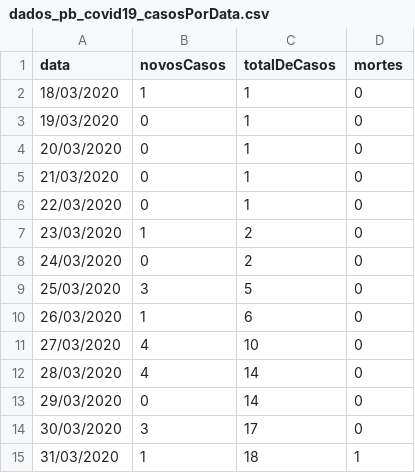
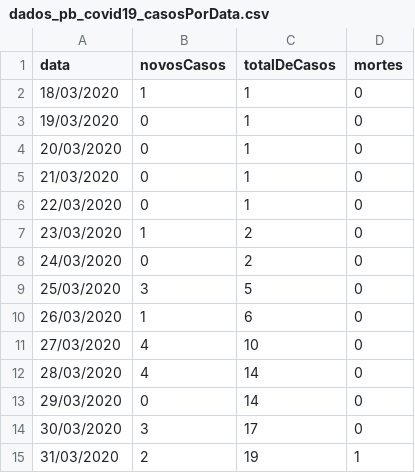
Before and after one commit to covid19pb/covid19pb.github.io, a CSV file: data/dados_pb_covid19_casosPorData.csv, drawn as a sheet.

```diff
--- a/data/dados_pb_covid19_casosPorData.csv
+++ b/data/dados_pb_covid19_casosPorData.csv
@@ -14,2 +14,2 @@
 "30/03/2020",3,17,0
-"31/03/2020",1,18,1
+"31/03/2020",2,19,1
```
Also changed, not shown: data/dados_pb_covid19_casosPorCidade.csv, data/dados_pb_covid19_casosPorPessoa.csv, 1 other file.
